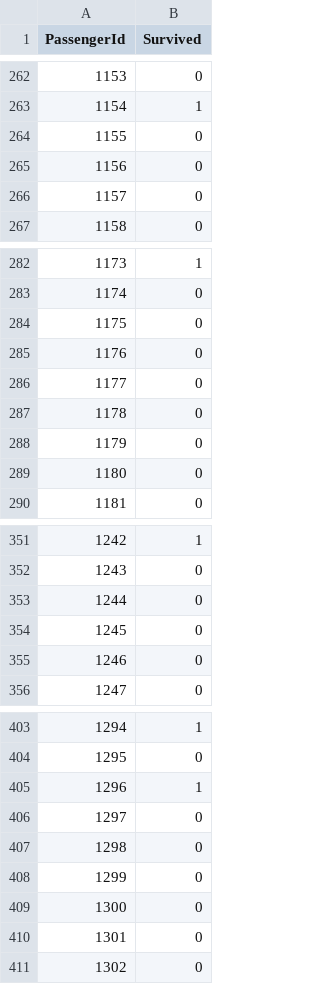
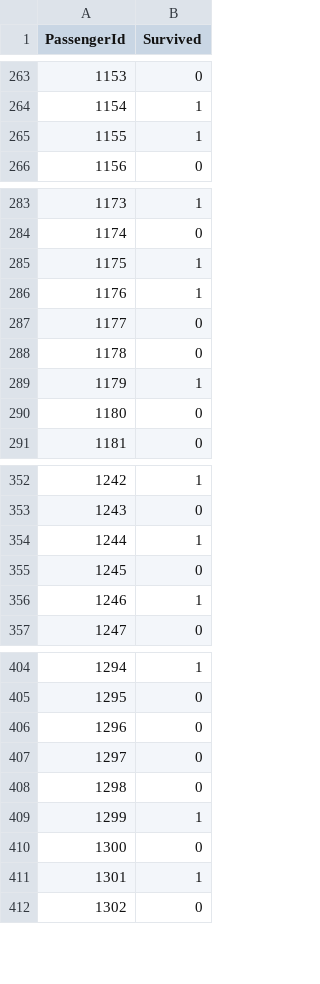
Before and after one commit to blakemacnair/titanic, a CSV file: data/pred.csv, drawn as a sheet; only a part is shown, gaps mark what is left out; removed rows and columns are numbered as before the commit, all else as after; the diff covers the shown part only; the diff names each change by its address in the sheet, - before the commit and + after, or states it on an @@ line.

```diff
--- a/data/pred.csv
+++ b/data/pred.csv
@@ column A (PassengerId) renumbered between rows 21 and 408 @@
-row 264: 1155 | 0
-row 265: 1156 | 0
-row 266: 1157 | 0
+row 265: 1155 | 1
+row 285: 1175 | 1
+row 286: 1176 | 1
-row 286: 1177 | 0
-row 287: 1178 | 0
-row 288: 1179 | 0
+row 289: 1179 | 1
+row 354: 1244 | 1
-row 354: 1245 | 0
-row 355: 1246 | 0
+row 356: 1246 | 1
@@ row 405 moved to row 220: 1110 @@
+row 409: 1299 | 1
-row 410: 1301 | 0
+row 411: 1301 | 1
```
Also changed, not shown: 8 added rows, 6 removed rows and 100 moved rows elsewhere in this file, 1 other file.
